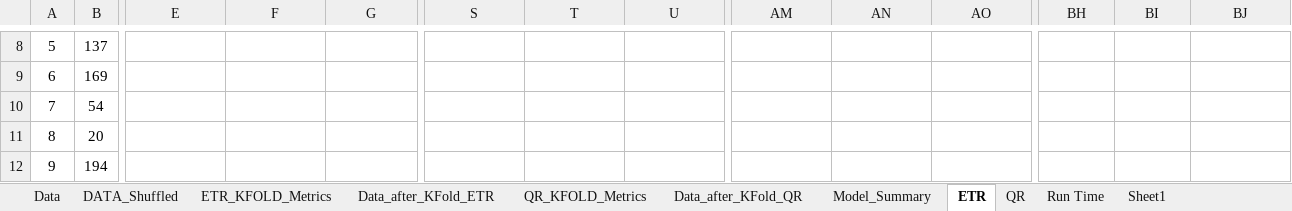
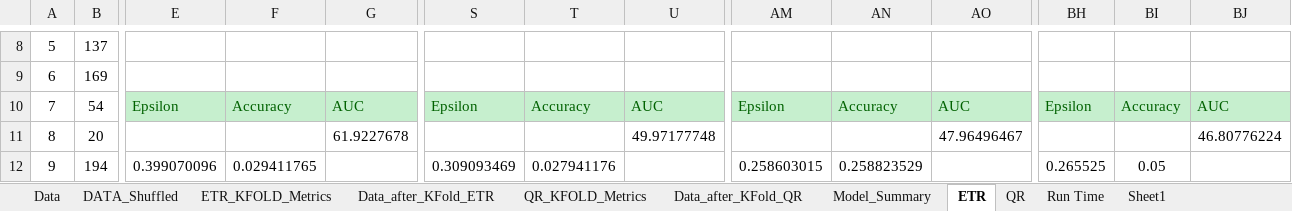
Before and after one commit to m-hesam-moradian/Main_utils_machineLeaning, an Excel workbook: task/BMM-EI. No.23-Data.xlsx, sheet ETR, drawn as a sheet; only a part is shown, gaps mark what is left out; values as stored, in another font and other column widths than the file's, no borders; the diff covers the shown part only; the diff names each change by its address in the sheet, - before the commit and + after, or states it on an @@ line.

```diff
--- a/task/BMM-EI. No.23-Data.xlsx (sheet ETR)
+++ b/task/BMM-EI. No.23-Data.xlsx (sheet ETR)
-E10: (empty)
+E10: Epsilon
-E10:G10 fill: none
+E10:G10 fill: #C6EFCE
-F10: (empty)
+F10: Accuracy
-G10: (empty)
+G10: AUC
-S10: (empty)
+S10: Epsilon
-S10:U10 fill: none
+S10:U10 fill: #C6EFCE
-T10: (empty)
+T10: Accuracy
-U10: (empty)
+U10: AUC
-AM10: (empty)
+AM10: Epsilon
-AM10:AO10 fill: none
+AM10:AO10 fill: #C6EFCE
-AN10: (empty)
+AN10: Accuracy
-AO10: (empty)
+AO10: AUC
-BH10: (empty)
+BH10: Epsilon
-BH10:BJ10 fill: none
+BH10:BJ10 fill: #C6EFCE
-BI10: (empty)
+BI10: Accuracy
-BJ10: (empty)
+BJ10: AUC
-G11: (empty)
+G11: 61.9227678
-U11: (empty)
+U11: 49.97177748
-AO11: (empty)
+AO11: 47.96496467
-BJ11: (empty)
+BJ11: 46.80776224
-E12: (empty)
+E12: 0.399070096
-F12: (empty)
+F12: 0.029411765
-S12: (empty)
+S12: 0.309093469
-T12: (empty)
+T12: 0.027941176
-AM12: (empty)
+AM12: 0.258603015
-AN12: (empty)
+AN12: 0.258823529
-BH12: (empty)
+BH12: 0.265525
-BI12: (empty)
+BI12: 0.05
```
Also changed, not shown: 1584 edited cells elsewhere in this sheet, sheet Sheet1, sheet QR, 3 other files.
